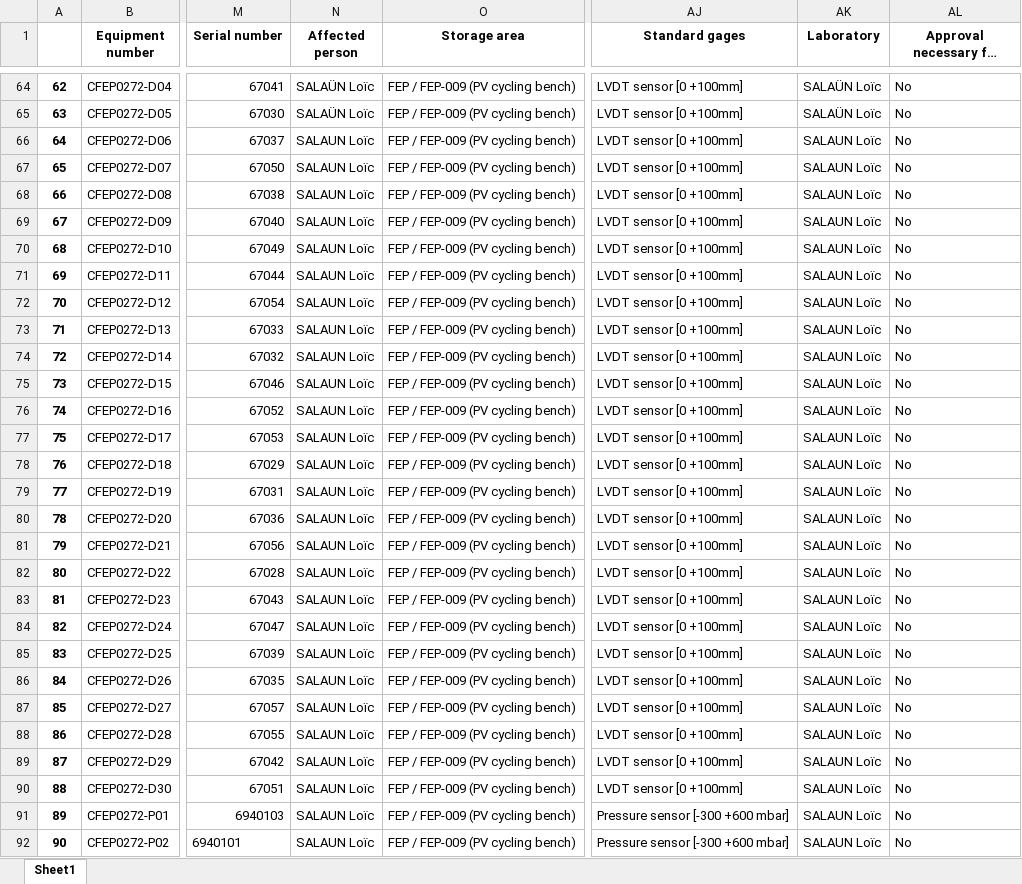
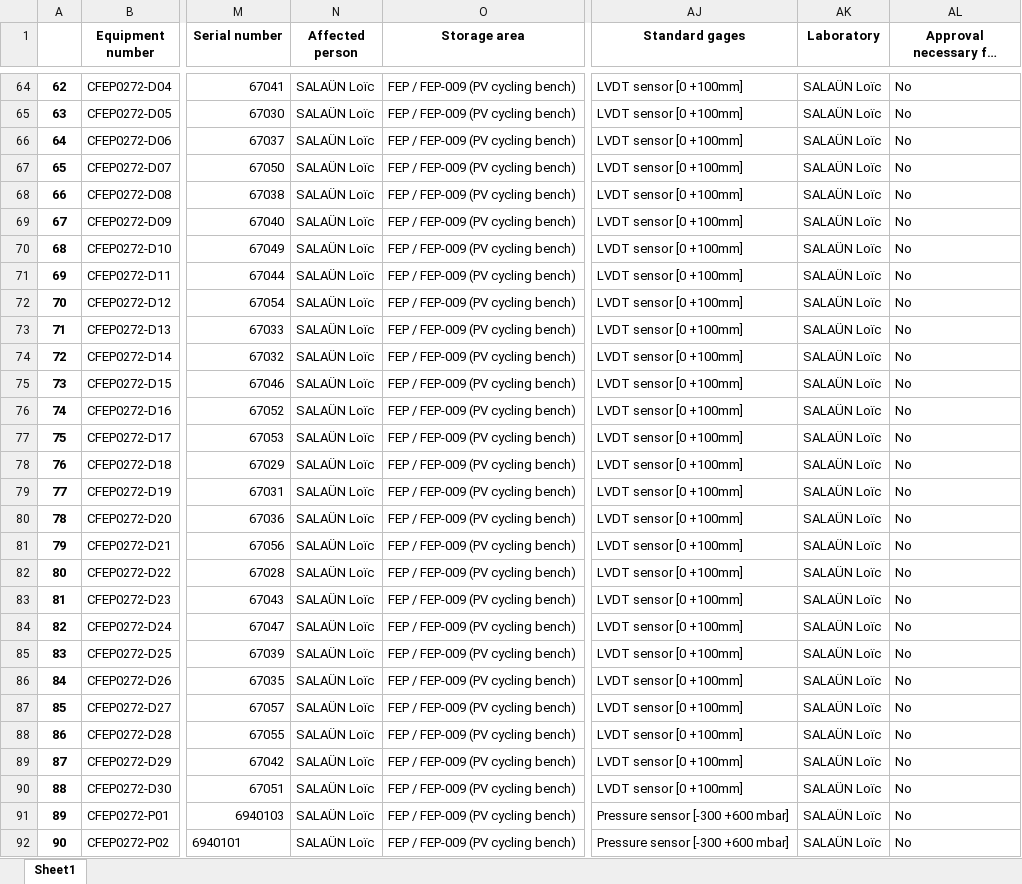
Before and after one commit to robin-po/OptimuTransfert, an Excel workbook: Export.xlsx, sheet Sheet1, drawn as a sheet; only a part is shown, gaps mark what is left out; long unchanged cells end in …; values as stored, in another font and other column widths than the file's, no borders; the diff covers the shown part only; the diff names each change by its address in the sheet, - before the commit and + after, or states it on an @@ line.

```diff
--- a/Export.xlsx (sheet Sheet1)
+++ b/Export.xlsx (sheet Sheet1)
-N66:N92 (Affected person): SALAUN Loïc
+N66:N92 (Affected person): SALAÜN Loïc
-AK66:AK92 (Laboratory): SALAUN Loïc
+AK66:AK92 (Laboratory): SALAÜN Loïc
```
Also changed, not shown: 194 edited cells elsewhere in this sheet, 0-Input/GMM_Update.xlsx, 11 other files.
